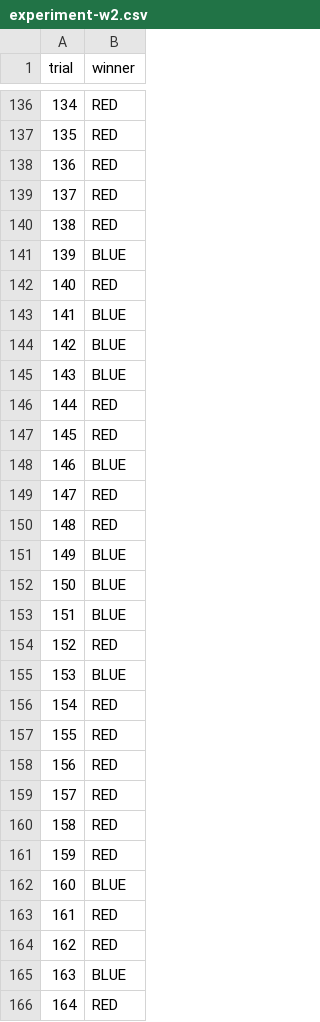
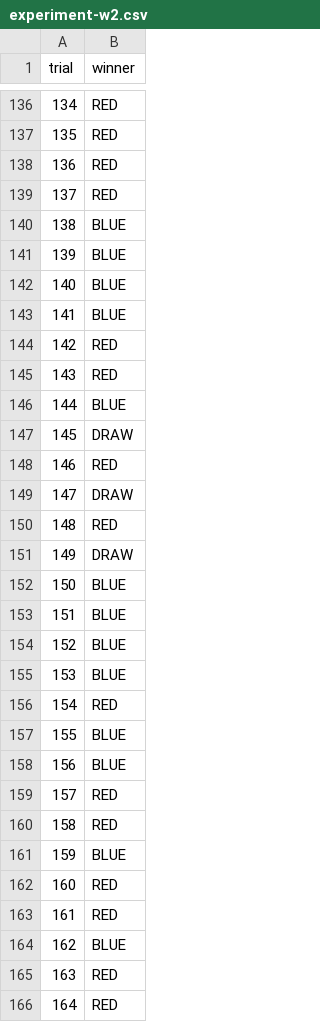
Before and after one commit to GrapesGoober/flanker, a CSV file: scripts/experiment_results/experiment-w2.csv, drawn as a sheet; only a part is shown, gaps mark what is left out; the diff covers the shown part only.

Commit message:
#172 add new experiment data

```diff
--- a/scripts/experiment_results/experiment-w2.csv
+++ b/scripts/experiment_results/experiment-w2.csv
@@ -139,28 +139,28 @@ trial,winner
 137,RED
-138,RED
+138,BLUE
 139,BLUE
-140,RED
+140,BLUE
 141,BLUE
-142,BLUE
-143,BLUE
-144,RED
-145,RED
-146,BLUE
-147,RED
+142,RED
+143,RED
+144,BLUE
+145,DRAW
+146,RED
+147,DRAW
 148,RED
-149,BLUE
+149,DRAW
 150,BLUE
 151,BLUE
-152,RED
+152,BLUE
 153,BLUE
 154,RED
-155,RED
-156,RED
+155,BLUE
+156,BLUE
 157,RED
 158,RED
-159,RED
-160,BLUE
+159,BLUE
+160,RED
 161,RED
-162,RED
-163,BLUE
+162,BLUE
+163,RED
 164,RED
```
Also changed, not shown: 132 edited cells elsewhere in this file, scripts/experiment_results/experiment-w1.csv, 2 other files.
